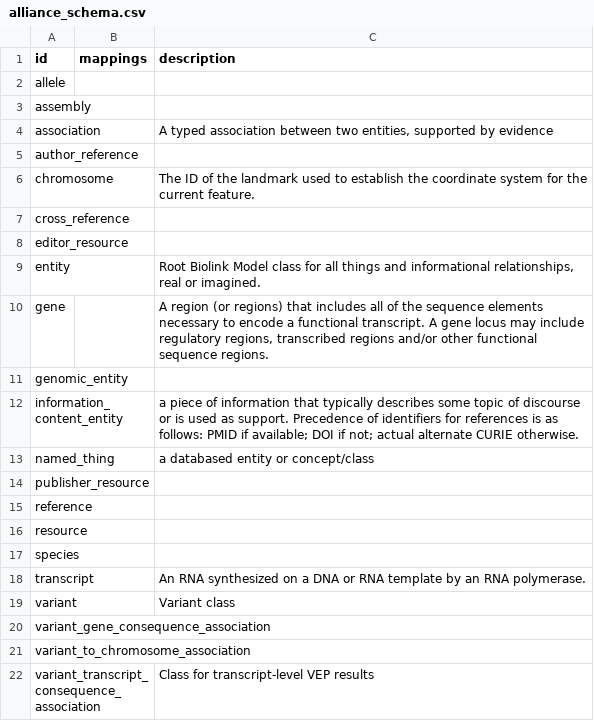
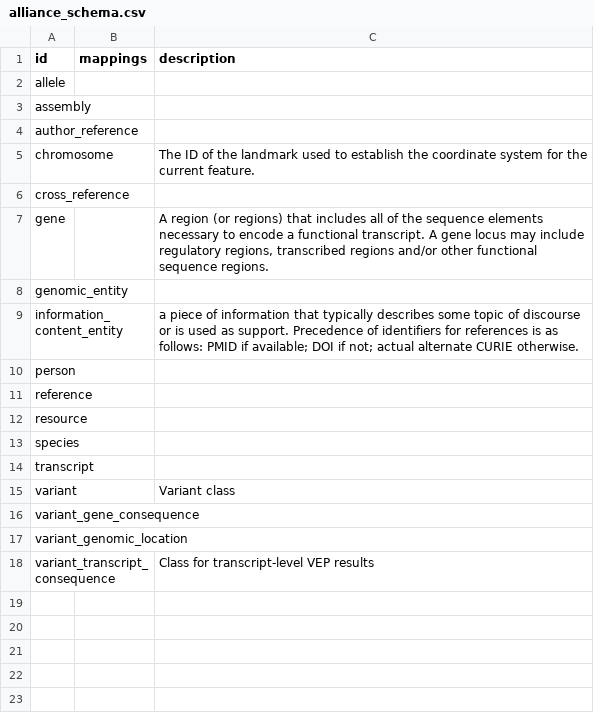
Before and after one commit to alliance-genome/DEPRECATED_agr_persistent_schema, a CSV file: csv/alliance_schema.csv, drawn as a sheet.

```diff
--- a/csv/alliance_schema.csv
+++ b/csv/alliance_schema.csv
@@ -3,3 +3,2 @@ allele,,
 assembly,,
-association,,"A typed association between two entities, supported by evidence"
 author_reference,,
@@ -7,4 +6,2 @@ chromosome,,The ID of the landmark used to establish the coordinate system for t
 cross_reference,,
-editor_resource,,
-entity,,"Root Biolink Model class for all things and informational relationships, real or imagined."
 gene,,"A region (or regions) that includes all of the sequence elements necessary to encode a functional transcript. A gene locus may include regulatory regions, transcribed regions and/or other functional sequence regions."
@@ -12,4 +9,3 @@ genomic_entity,,
 information_content_entity,,a piece of information that typically describes some topic of discourse or is used as support. Precedence of identifiers for references is as follows: PMID if available; DOI if not; actual alternate CURIE otherwise.
-named_thing,,a databased entity or concept/class
-publisher_resource,,
+person,,
 reference,,
@@ -17,6 +13,6 @@ resource,,
 species,,
-transcript,,An RNA synthesized on a DNA or RNA template by an RNA polymerase.
+transcript,,
 variant,,Variant class
-variant_gene_consequence_association,,
-variant_to_chromosome_association,,
-variant_transcript_consequence_association,,Class for transcript-level VEP results
+variant_gene_consequence,,
+variant_genomic_location,,
+variant_transcript_consequence,,Class for transcript-level VEP results
```
Also changed, not shown: csv/crossReference.csv, csv/genomic.csv, 40 other files.
